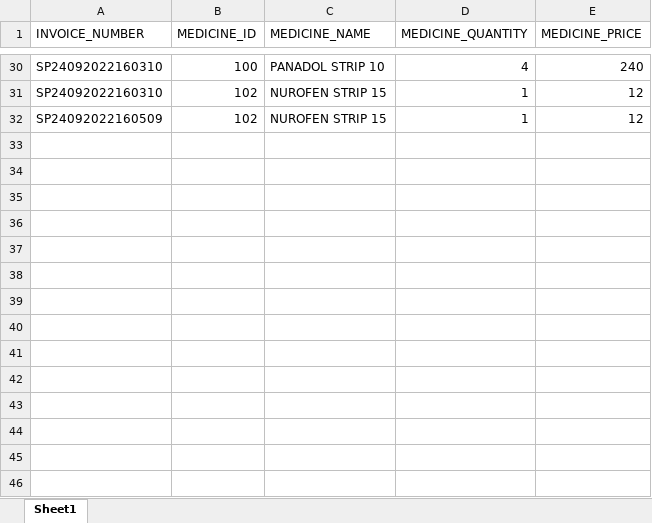
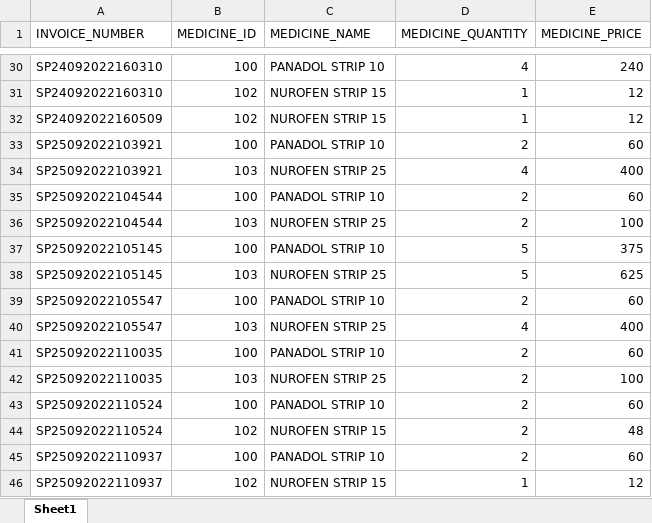
Before and after one commit to Steff4evr/pharmacy, an Excel workbook: src/steffs_pharmacy/data/invoices.xlsx, sheet Sheet1, drawn as a sheet; only a part is shown, gaps mark what is left out; values as stored, in another font and other column widths than the file's, no borders; the diff names each change by its address in the sheet, - before the commit and + after, or states it on an @@ line.

```diff
--- a/src/steffs_pharmacy/data/invoices.xlsx (sheet Sheet1)
+++ b/src/steffs_pharmacy/data/invoices.xlsx (sheet Sheet1)
+row 33: SP25092022103921 | 100 | PANADOL STRIP 10 | 2 | 60
+row 34: SP25092022103921 | 103 | NUROFEN STRIP 25 | 4 | 400
+row 35: SP25092022104544 | 100 | PANADOL STRIP 10 | 2 | 60
+row 36: SP25092022104544 | 103 | NUROFEN STRIP 25 | 2 | 100
+row 37: SP25092022105145 | 100 | PANADOL STRIP 10 | 5 | 375
+row 38: SP25092022105145 | 103 | NUROFEN STRIP 25 | 5 | 625
+row 39: SP25092022105547 | 100 | PANADOL STRIP 10 | 2 | 60
+row 40: SP25092022105547 | 103 | NUROFEN STRIP 25 | 4 | 400
+row 41: SP25092022110035 | 100 | PANADOL STRIP 10 | 2 | 60
+row 42: SP25092022110035 | 103 | NUROFEN STRIP 25 | 2 | 100
+row 43: SP25092022110524 | 100 | PANADOL STRIP 10 | 2 | 60
+row 44: SP25092022110524 | 102 | NUROFEN STRIP 15 | 2 | 48
+row 45: SP25092022110937 | 100 | PANADOL STRIP 10 | 2 | 60
+row 46: SP25092022110937 | 102 | NUROFEN STRIP 15 | 1 | 12
```
Also changed, not shown: src/steffs_pharmacy/data/medicine_inventory.xlsx, 15 other files.
